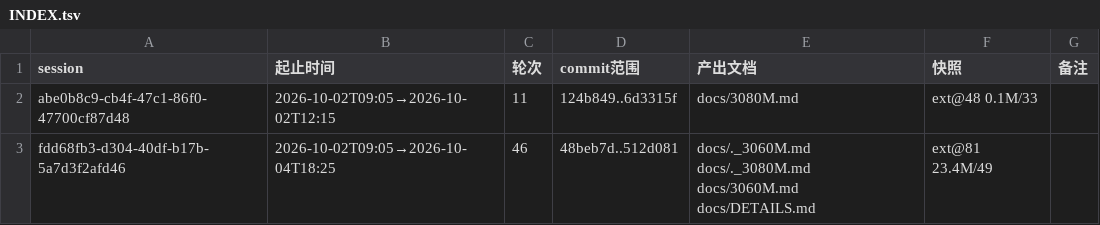
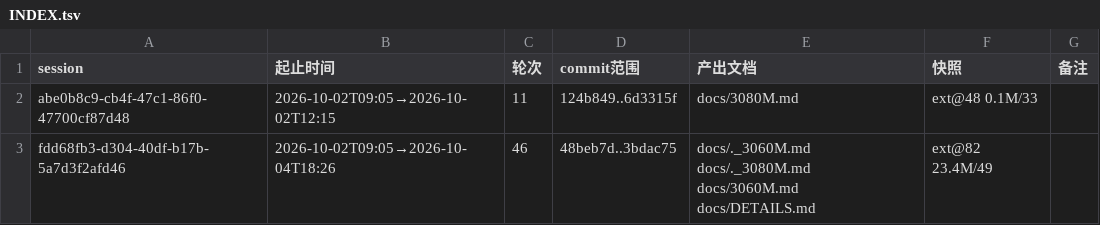
Before and after one commit to luweigen/Strata, a TSV file: _traj/INDEX.tsv, drawn as a sheet.

```diff
--- a/_traj/INDEX.tsv
+++ b/_traj/INDEX.tsv
@@ -2,2 +2,2 @@ session	起止时间	轮次	commit范围	产出文档	快照	备注
 abe0b8c9-cb4f-47c1-86f0-47700cf87d48	2026-10-02T09:05→2026-10-02T12:15	11	124b849..6d3315f	docs/3080M.md	ext@48 0.1M/33	
-fdd68fb3-d304-40df-b17b-5a7d3f2afd46	2026-10-02T09:05→2026-10-04T18:25	46	48beb7d..512d081	docs/._3060M.md docs/._3080M.md docs/3060M.md docs/DETAILS.md	ext@81 23.4M/49	
+fdd68fb3-d304-40df-b17b-5a7d3f2afd46	2026-10-02T09:05→2026-10-04T18:26	46	48beb7d..3bdac75	docs/._3060M.md docs/._3080M.md docs/3060M.md docs/DETAILS.md	ext@82 23.4M/49	
```
Also changed, not shown: _traj/work/fdd68fb3-d304-40df-b17b-5a7d3f2afd46/MANIFEST.tsv, 3 other files.
